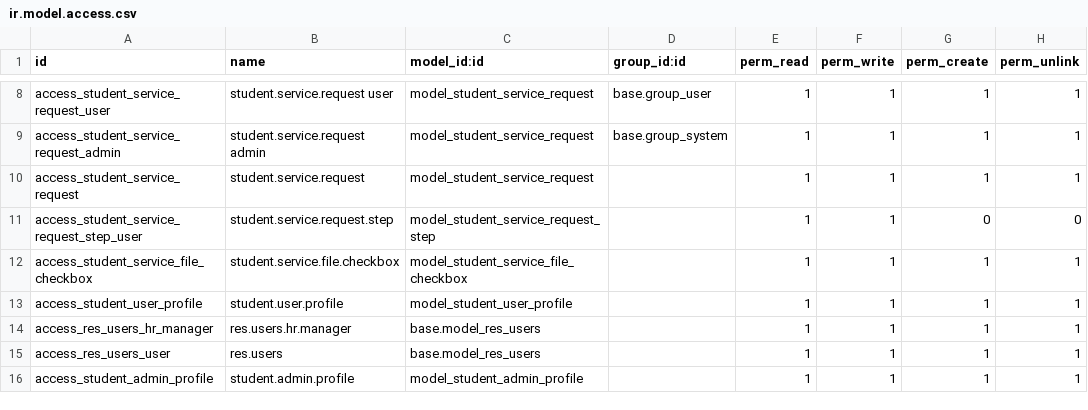
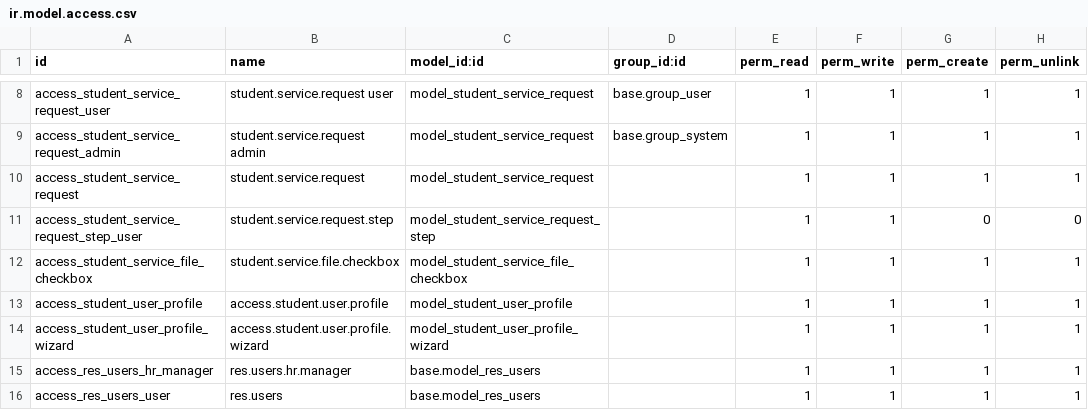
Before and after one commit to damvanchau2002/motcua-quantri-odoo, a CSV file: custom_addons/student_request/security/ir.model.access.csv, drawn as a sheet; only a part is shown, gaps mark what is left out; the shorter side is filled out with more unchanged rows.

```diff
--- a/custom_addons/student_request/security/ir.model.access.csv
+++ b/custom_addons/student_request/security/ir.model.access.csv
@@ -12,3 +12,4 @@ access_student_service_request_step_user,student.service.request.step,model_stud
 access_student_service_file_checkbox,student.service.file.checkbox,model_student_service_file_checkbox,,1,1,1,1
-access_student_user_profile,student.user.profile,model_student_user_profile,,1,1,1,1
+access_student_user_profile,access.student.user.profile,model_student_user_profile,,1,1,1,1
+access_student_user_profile_wizard,access.student.user.profile.wizard,model_student_user_profile_wizard,,1,1,1,1
 access_res_users_hr_manager,res.users.hr.manager,base.model_res_users,,1,1,1,1
```
Also changed, not shown: 2 other files.
